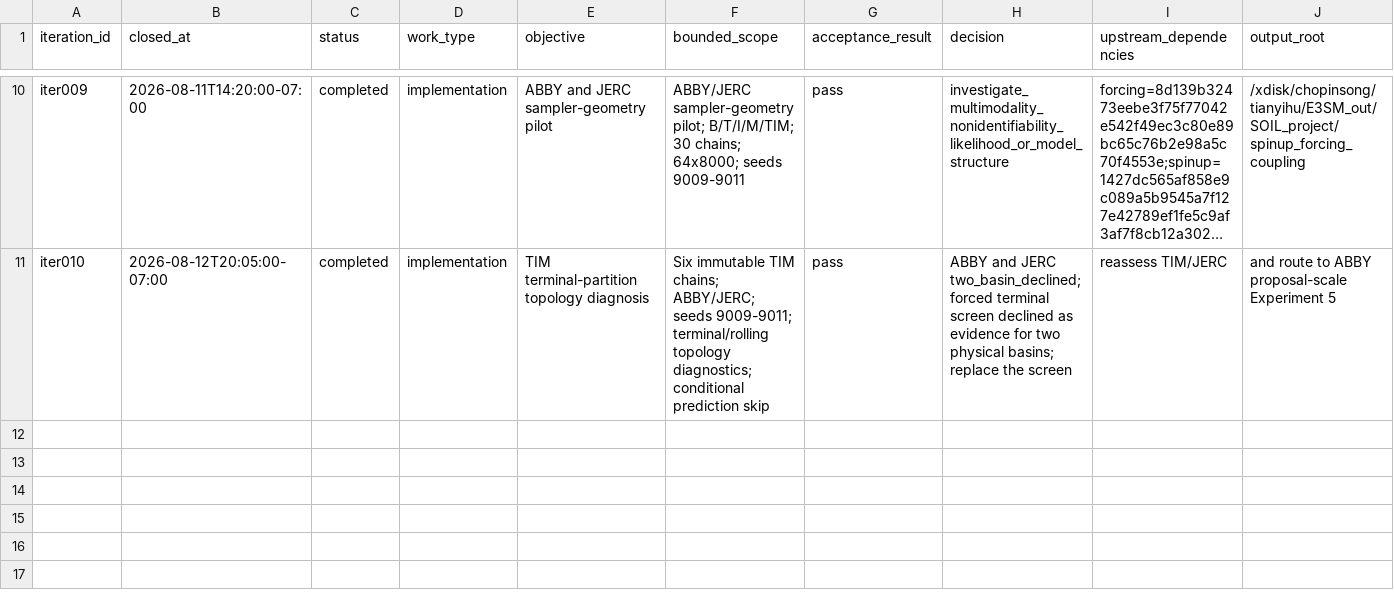
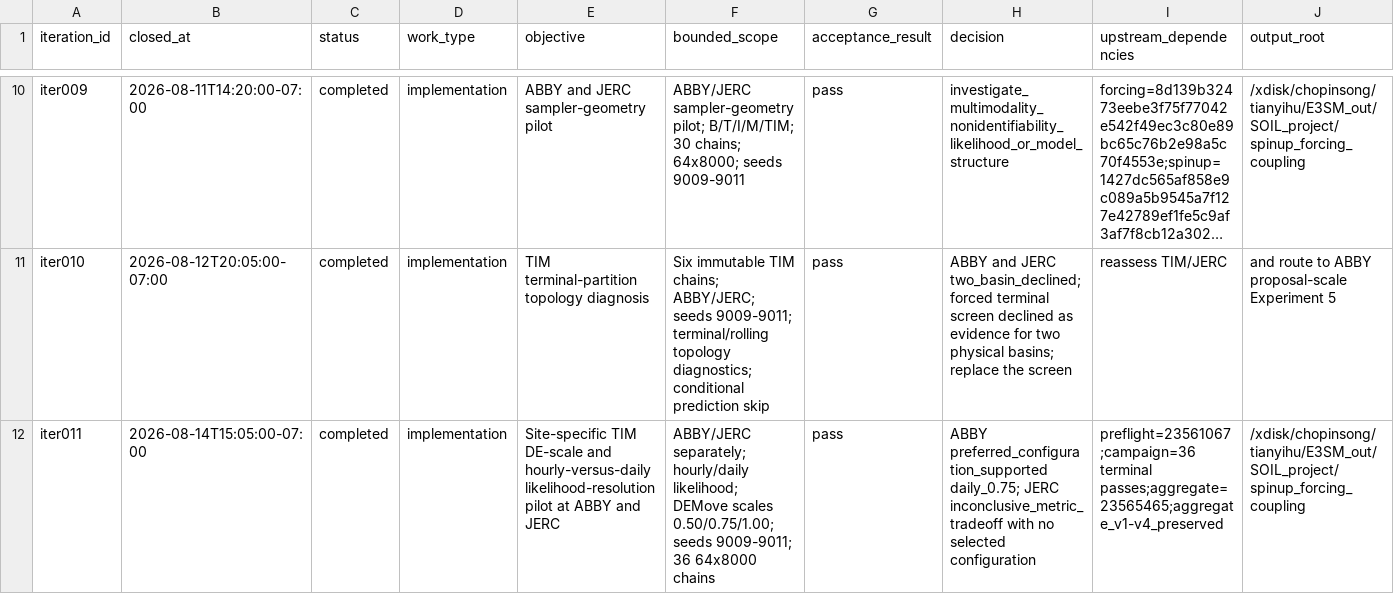
Before and after one commit to TianyiHu123/elm-olmt, a CSV file: development/spinup_forcing_coupling/registry.csv, drawn as a sheet; only a part is shown, gaps mark what is left out; long unchanged cells end in …; rows hold the shown columns only; the diff names each change by its address in the sheet, - before the commit and + after, or states it on an @@ line.

Commit message:
Close Iter011 likelihood-resolution pilot

```diff
--- a/development/spinup_forcing_coupling/registry.csv
+++ b/development/spinup_forcing_coupling/registry.csv
+row 12: iter011 | 2026-08-14T15:05:00-07:00 | completed | implementation | Site-specific TIM DE-scale and hourly-versus-daily likelihood-resolution pilot at ABBY and JERC | ABBY/JERC separately; hourly/daily likelihood; DEMove scales 0.50/0.75/1.00; seeds 9009-9011; 36 64x8000 chains | pass | ABBY preferred_configuration_supported daily_0.75; JERC inconclusive_metric_tradeoff with no selected configuration | preflight=23561067;campaign=36 terminal passes;aggregate=23565465;aggregate_v1-v4_preserved | /xdisk/chopinsong/tianyihu/E3SM_out/SOIL_project/spinup_forcing_coupling
```
Also changed, not shown: 39 other files.
